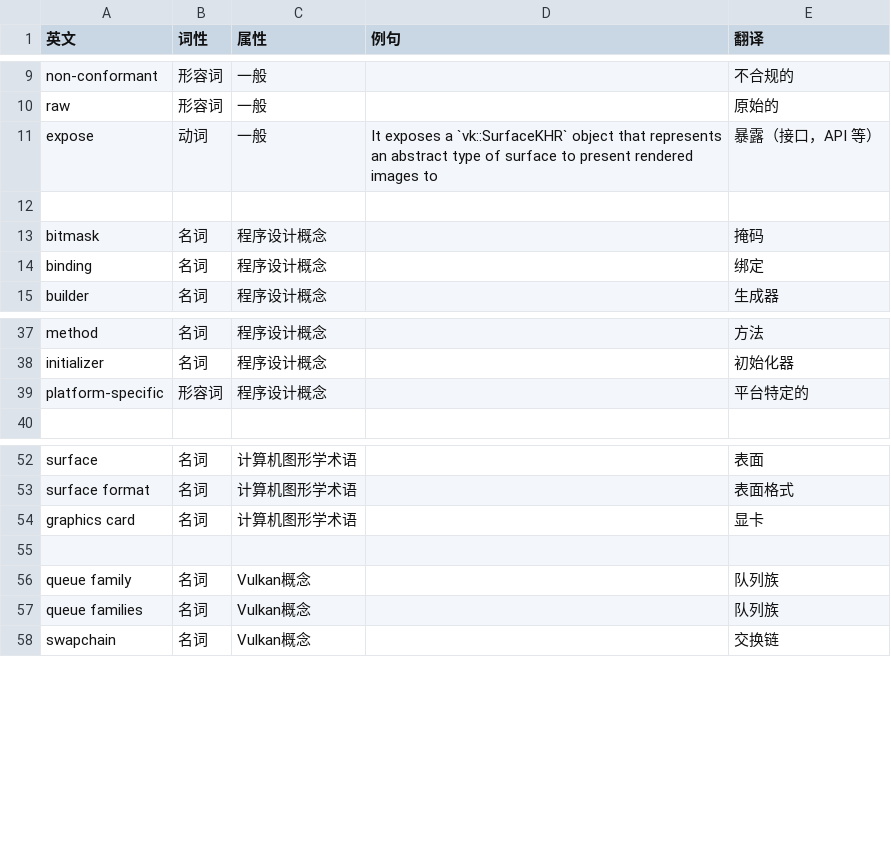
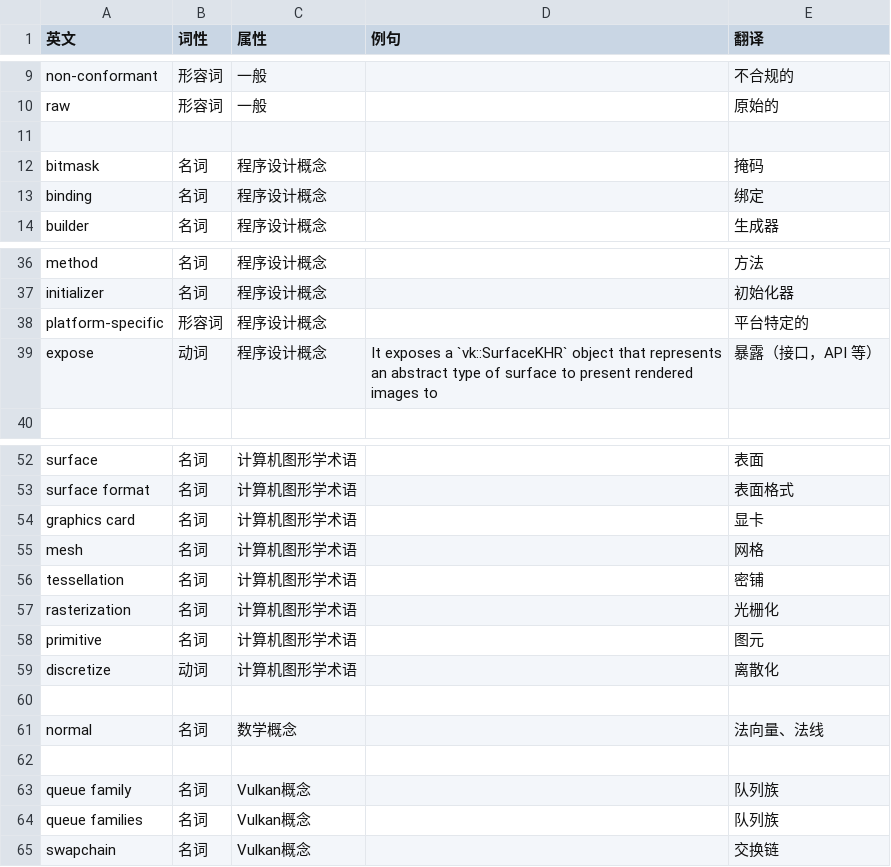
Before and after one commit to chuigda/Vulkan-Tutorial-Rust-CN, a CSV file: TERMINOLOGY.csv, drawn as a sheet; only a part is shown, gaps mark what is left out; removed rows and columns are numbered as before the commit, all else as after; the diff names each change by its address in the sheet, - before the commit and + after, or states it on an @@ line.

```diff
--- a/TERMINOLOGY.csv
+++ b/TERMINOLOGY.csv
-row 11: expose | 动词 | 一般 | It exposes a `vk::SurfaceKHR` object that represents an abstract type of surface to present rendered images to | 暴露（接口，API 等）
+row 39: expose | 动词 | 程序设计概念 | It exposes a `vk::SurfaceKHR` object that represents an abstract type of surface to present rendered images to | 暴露（接口，API 等）
+row 55: mesh | 名词 | 计算机图形学术语 |  | 网格
+row 56: tessellation | 名词 | 计算机图形学术语 |  | 密铺
+row 57: rasterization | 名词 | 计算机图形学术语 |  | 光栅化
+row 58: primitive | 名词 | 计算机图形学术语 |  | 图元
+row 59: discretize | 动词 | 计算机图形学术语 |  | 离散化
+row 60: (empty)
+row 61: normal | 名词 | 数学概念 |  | 法向量、法线
```
Also changed, not shown: 4 other files.
